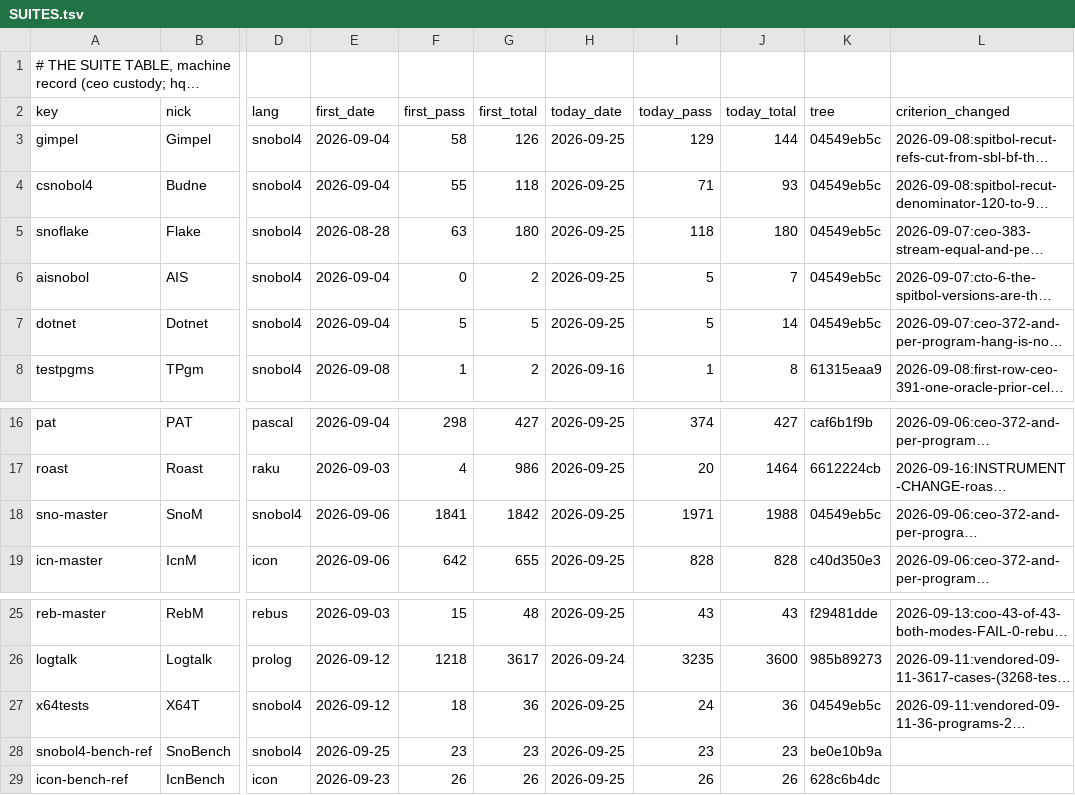
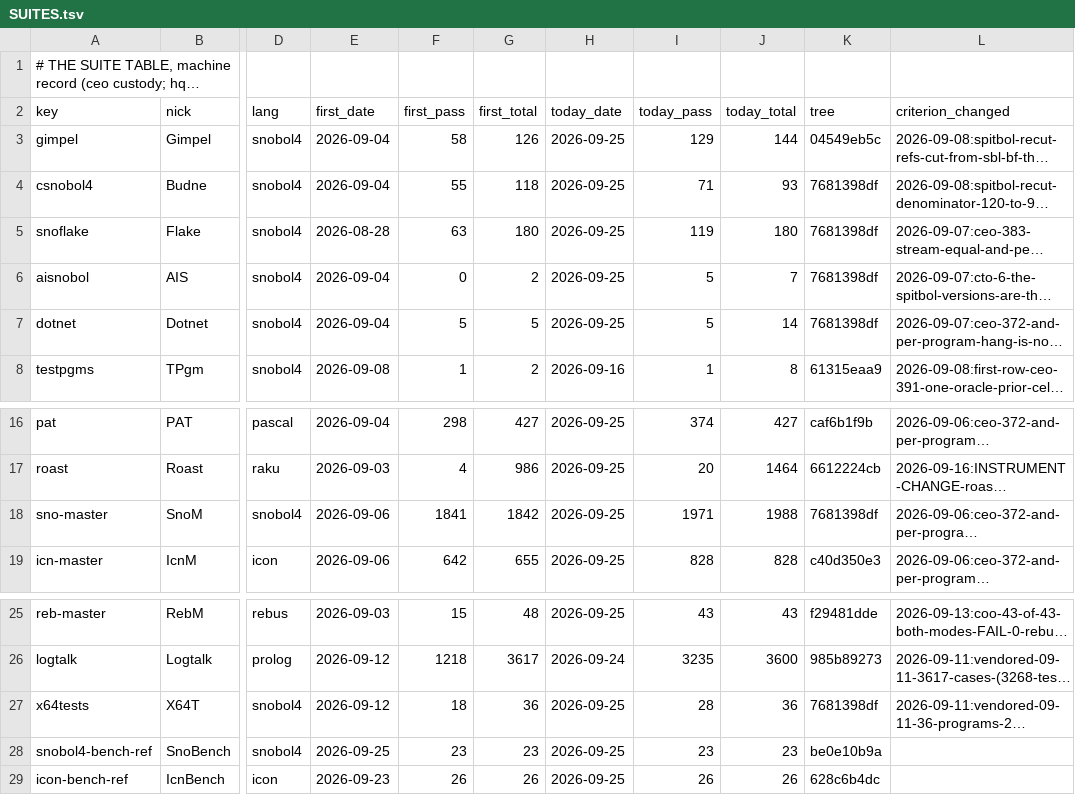
Before and after one commit to snobol4ever/.github, a TSV file: SUITES.tsv, drawn as a sheet; only a part is shown, gaps mark what is left out; long unchanged cells end in …; the diff names each change by its address in the sheet, - before the commit and + after, or states it on an @@ line.

```diff
--- a/SUITES.tsv
+++ b/SUITES.tsv
-K4:K7 (tree): 04549eb5c
+K4:K7 (tree): 7681398df
-I5 (today_pass): 118
+I5 (today_pass): 119
-K18 (tree): 04549eb5c
+K18 (tree): 7681398df
-I27 (today_pass): 24
+I27 (today_pass): 28
-K27 (tree): 04549eb5c
+K27 (tree): 7681398df
```
Also changed, not shown: 1 other file.
